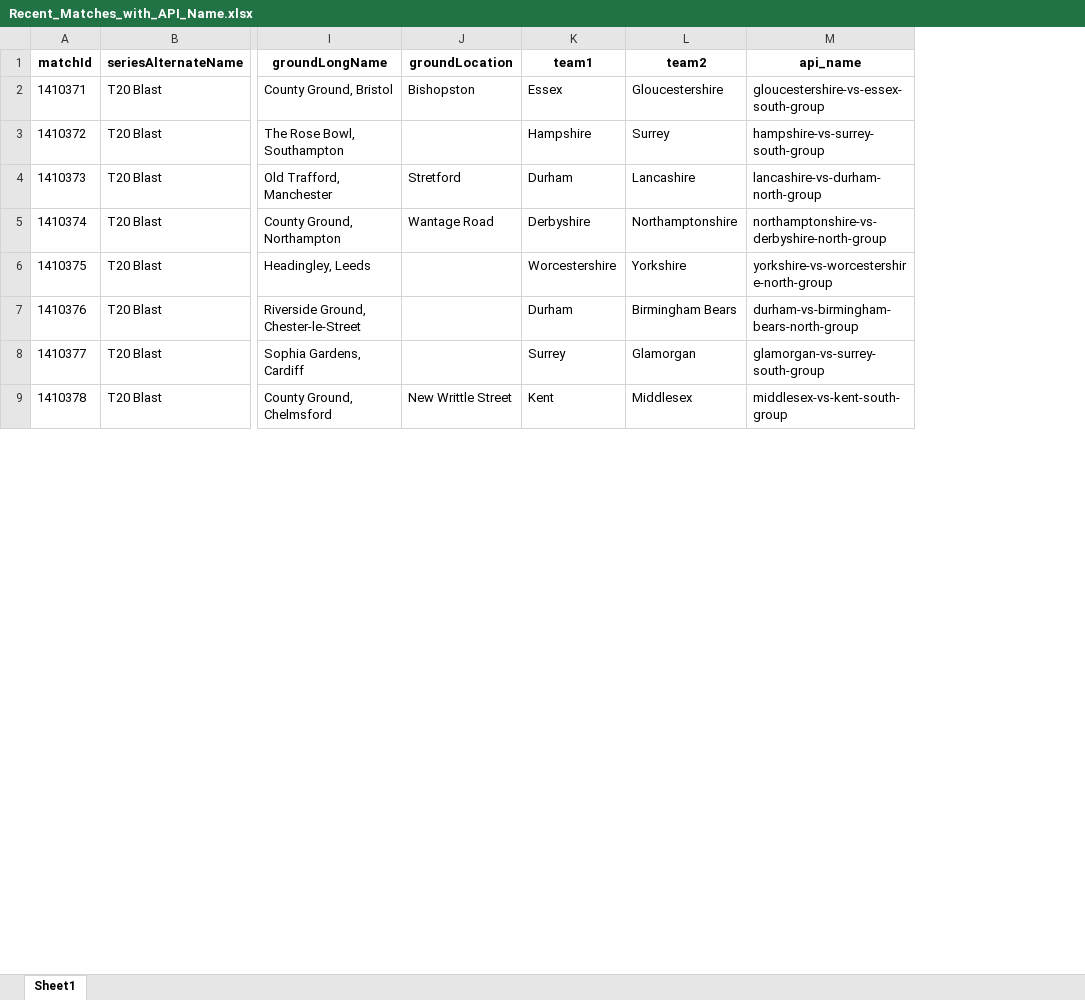
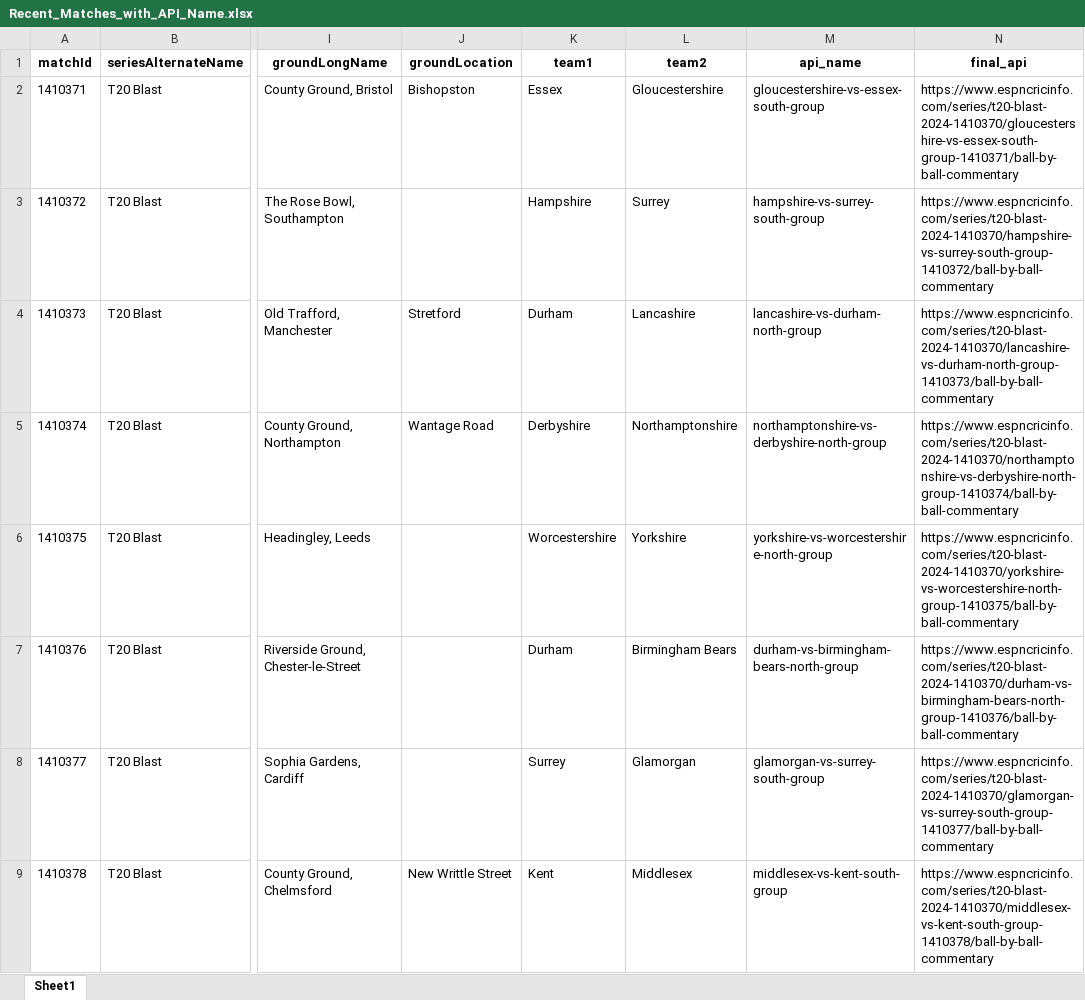
Before and after one commit to asunilrathod/dream11_pre, an Excel workbook: Recent_Matches_with_API_Name.xlsx, sheet Sheet1, drawn as a sheet; only a part is shown, gaps mark what is left out; values as stored, in another font and other column widths than the file's, no borders; the diff names each change by its address in the sheet, - before the commit and + after, or states it on an @@ line.

Commit message:
API_DATA 09.08.2024

```diff
--- a/Recent_Matches_with_API_Name.xlsx (sheet Sheet1)
+++ b/Recent_Matches_with_API_Name.xlsx (sheet Sheet1)
+column N (final_api), rows 2-9: https://www.espncricinfo.com/series/t20-blast-2024-1410370/gloucestershire-vs-essex-south-group-1410371/ball-by-ball-commentary | https://www.espncricinfo.com/series/t20-blast-2024-1410370/hampshire-vs-surrey-south-group-1410372/ball-by-ball-commentary | https://www.espncricinfo.com/series/t20-blast-2024-1410370/lancashire-vs-durham-north-group-1410373/ball-by-ball-commentary | https://www.espncricinfo.com/series/t20-blast-2024-1410370/northamptonshire-vs-derbyshire-north-group-1410374/ball-by-ball-commentary | https://www.espncricinfo.com/series/t20-blast-2024-1410370/yorkshire-vs-worcestershire-north-group-1410375/ball-by-ball-commentary | https://www.espncricinfo.com/series/t20-blast-2024-1410370/durham-vs-birmingham-bears-north-group-1410376/ball-by-ball-commentary | https://www.espncricinfo.com/series/t20-blast-2024-1410370/glamorgan-vs-surrey-south-group-1410377/ball-by-ball-commentary | https://www.espncricinfo.com/series/t20-blast-2024-1410370/middlesex-vs-kent-south-group-1410378/ball-by-ball-commentary
```
Also changed, not shown: 2 other files.
